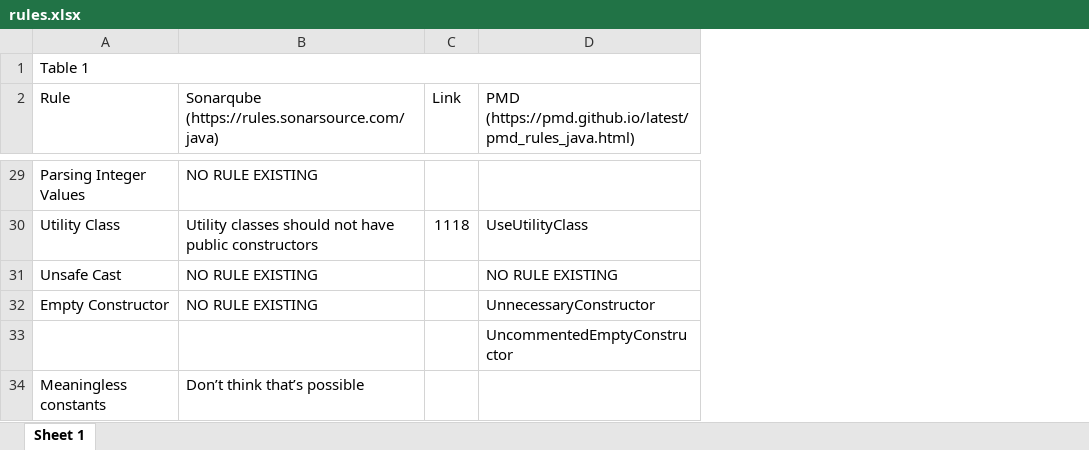
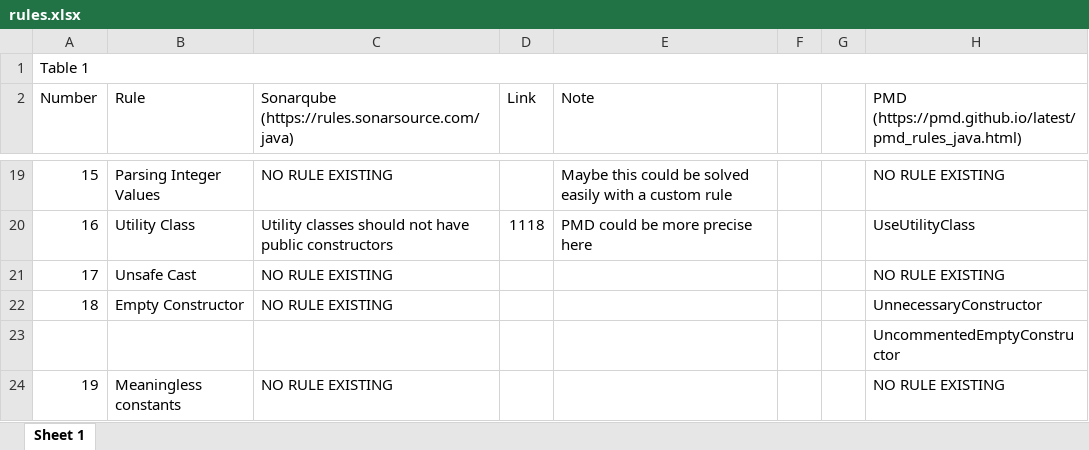
Before and after one commit to rocklyve/praktikum_ISE, an Excel workbook: rules.xlsx, sheet Sheet 1, drawn as a sheet; only a part is shown, gaps mark what is left out; values as stored, in another font and other column widths than the file's, no cell formats; removed rows and columns are numbered as before the commit, all else as after; the diff covers the shown part only; the diff names each change by its address in the sheet, - before the commit and + after, or states it on an @@ line.

Commit message:
Adjust rule doc file

```diff
--- a/rules.xlsx (sheet Sheet 1)
+++ b/rules.xlsx (sheet Sheet 1)
+column A (Number), row 1: Table 1; rows 19-24: 15 | 16 | 17 | 18 |  | 19
+column E (Note), rows 19-20: Maybe this could be solved easily with a custom rule | PMD could be more precise here
+column F, empty
+column G, empty
-B1 (Rule): Table 1
+B1 (Rule): (empty)
-A1:D1 merged
-H19: (empty)
+H19: NO RULE EXISTING
-C24: Don’t think that’s possible
+C24: NO RULE EXISTING
-H24: (empty)
+H24: NO RULE EXISTING
```
Also changed, not shown: 2 added rows, 12 removed rows and 32 edited cells elsewhere in this sheet, cell formats, 2 other files.
